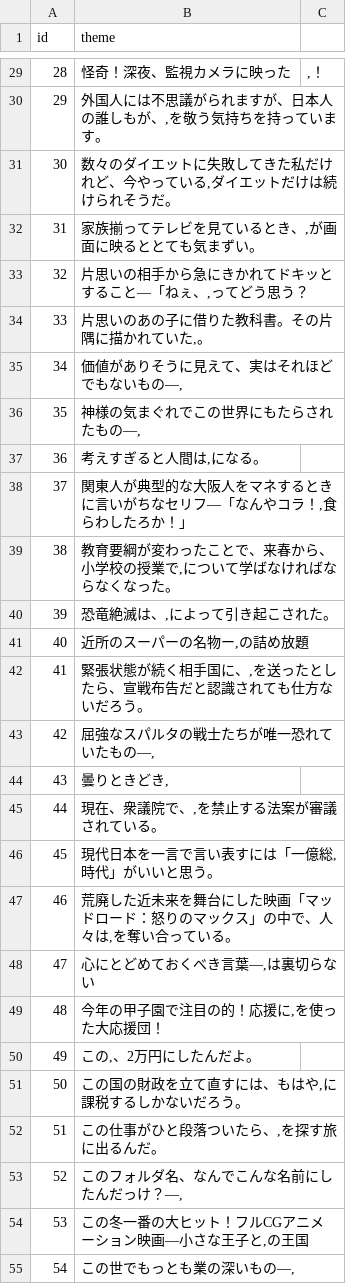
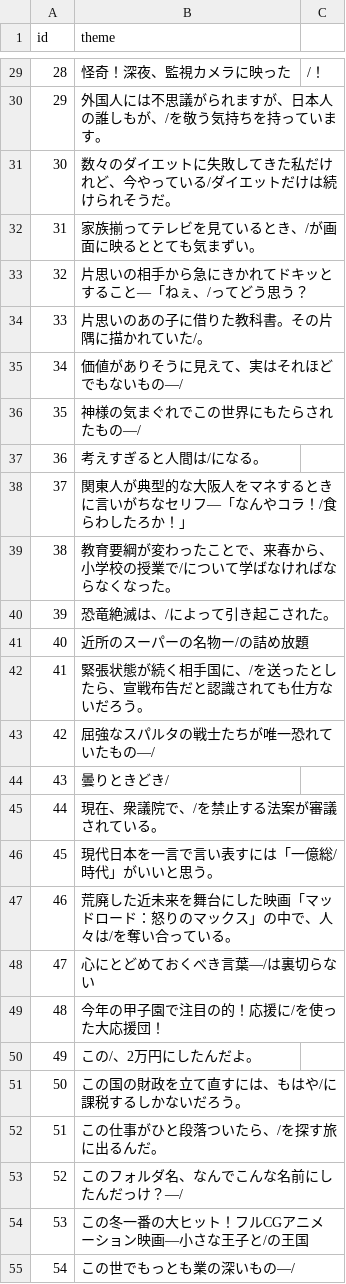
Before and after one commit to esmile-training/mikata, a CSV file: public/assets/csv/mikata/theme.csv, drawn as a sheet; only a part is shown, gaps mark what is left out; the diff covers the shown part only.

```diff
--- a/public/assets/csv/mikata/theme.csv
+++ b/public/assets/csv/mikata/theme.csv
@@ -29,27 +29,27 @@ id	theme
-28	怪奇！深夜、監視カメラに映った	,！
-29	外国人には不思議がられますが、日本人の誰しもが、,を敬う気持ちを持っています。
-30	数々のダイエットに失敗してきた私だけれど、今やっている,ダイエットだけは続けられそうだ。
-31	家族揃ってテレビを見ているとき、,が画面に映るととても気まずい。
-32	片思いの相手から急にきかれてドキッとすること―「ねぇ、,ってどう思う？
-33	片思いのあの子に借りた教科書。その片隅に描かれていた,。
-34	価値がありそうに見えて、実はそれほどでもないもの―,
-35	神様の気まぐれでこの世界にもたらされたもの―,
-36	考えすぎると人間は,になる。
-37	関東人が典型的な大阪人をマネするときに言いがちなセリフ―「なんやコラ！,食らわしたろか！」
-38	教育要綱が変わったことで、来春から、小学校の授業で,について学ばなければならなくなった。
-39	恐竜絶滅は、,によって引き起こされた。
-40	近所のスーパーの名物ー,の詰め放題
-41	緊張状態が続く相手国に、,を送ったとしたら、宣戦布告だと認識されても仕方ないだろう。
-42	屈強なスパルタの戦士たちが唯一恐れていたもの―,
-43	曇りときどき,
-44	現在、衆議院で、,を禁止する法案が審議されている。
-45	現代日本を一言で言い表すには「一億総,時代」がいいと思う。
-46	荒廃した近未来を舞台にした映画「マッドロード：怒りのマックス」の中で、人々は,を奪い合っている。
-47	心にとどめておくべき言葉―,は裏切らない
-48	今年の甲子園で注目の的！応援に,を使った大応援団！
-49	この,、2万円にしたんだよ。
-50	この国の財政を立て直すには、もはや,に課税するしかないだろう。
-51	この仕事がひと段落ついたら、,を探す旅に出るんだ。
-52	このフォルダ名、なんでこんな名前にしたんだっけ？―,
-53	この冬一番の大ヒット！フルCGアニメーション映画―小さな王子と,の王国
-54	この世でもっとも業の深いもの―,
+28	怪奇！深夜、監視カメラに映った	/！
+29	外国人には不思議がられますが、日本人の誰しもが、/を敬う気持ちを持っています。
+30	数々のダイエットに失敗してきた私だけれど、今やっている/ダイエットだけは続けられそうだ。
+31	家族揃ってテレビを見ているとき、/が画面に映るととても気まずい。
+32	片思いの相手から急にきかれてドキッとすること―「ねぇ、/ってどう思う？
+33	片思いのあの子に借りた教科書。その片隅に描かれていた/。
+34	価値がありそうに見えて、実はそれほどでもないもの―/
+35	神様の気まぐれでこの世界にもたらされたもの―/
+36	考えすぎると人間は/になる。
+37	関東人が典型的な大阪人をマネするときに言いがちなセリフ―「なんやコラ！/食らわしたろか！」
+38	教育要綱が変わったことで、来春から、小学校の授業で/について学ばなければならなくなった。
+39	恐竜絶滅は、/によって引き起こされた。
+40	近所のスーパーの名物ー/の詰め放題
+41	緊張状態が続く相手国に、/を送ったとしたら、宣戦布告だと認識されても仕方ないだろう。
+42	屈強なスパルタの戦士たちが唯一恐れていたもの―/
+43	曇りときどき/
+44	現在、衆議院で、/を禁止する法案が審議されている。
+45	現代日本を一言で言い表すには「一億総/時代」がいいと思う。
+46	荒廃した近未来を舞台にした映画「マッドロード：怒りのマックス」の中で、人々は/を奪い合っている。
+47	心にとどめておくべき言葉―/は裏切らない
+48	今年の甲子園で注目の的！応援に/を使った大応援団！
+49	この/、2万円にしたんだよ。
+50	この国の財政を立て直すには、もはや/に課税するしかないだろう。
+51	この仕事がひと段落ついたら、/を探す旅に出るんだ。
+52	このフォルダ名、なんでこんな名前にしたんだっけ？―/
+53	この冬一番の大ヒット！フルCGアニメーション映画―小さな王子と/の王国
+54	この世でもっとも業の深いもの―/
```
Also changed, not shown: 134 edited cells elsewhere in this file.
